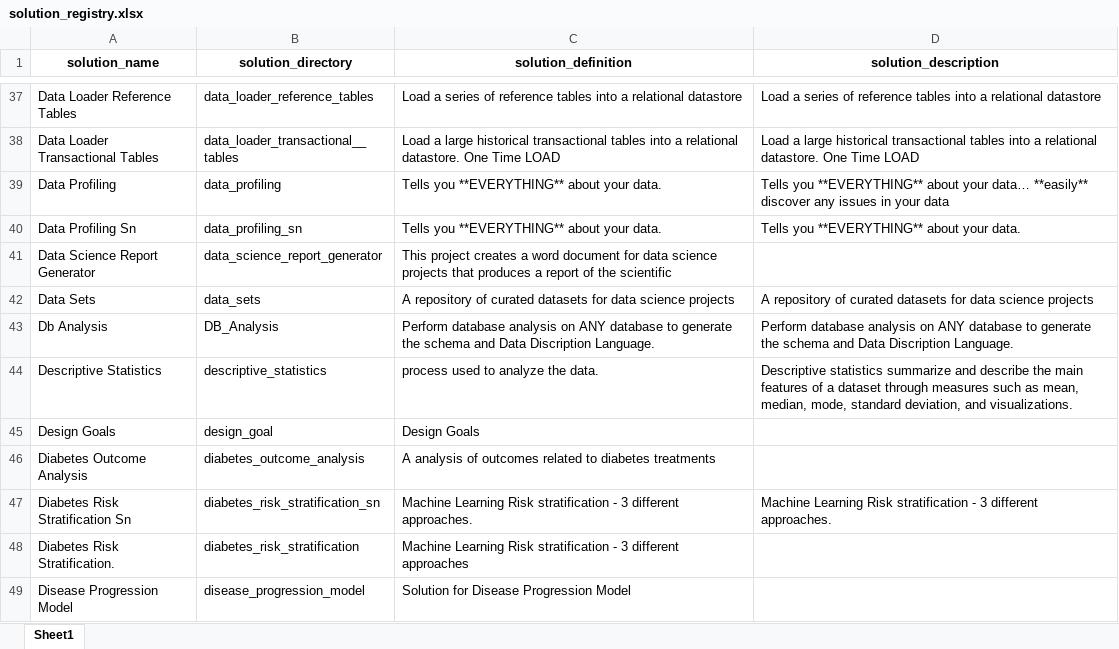
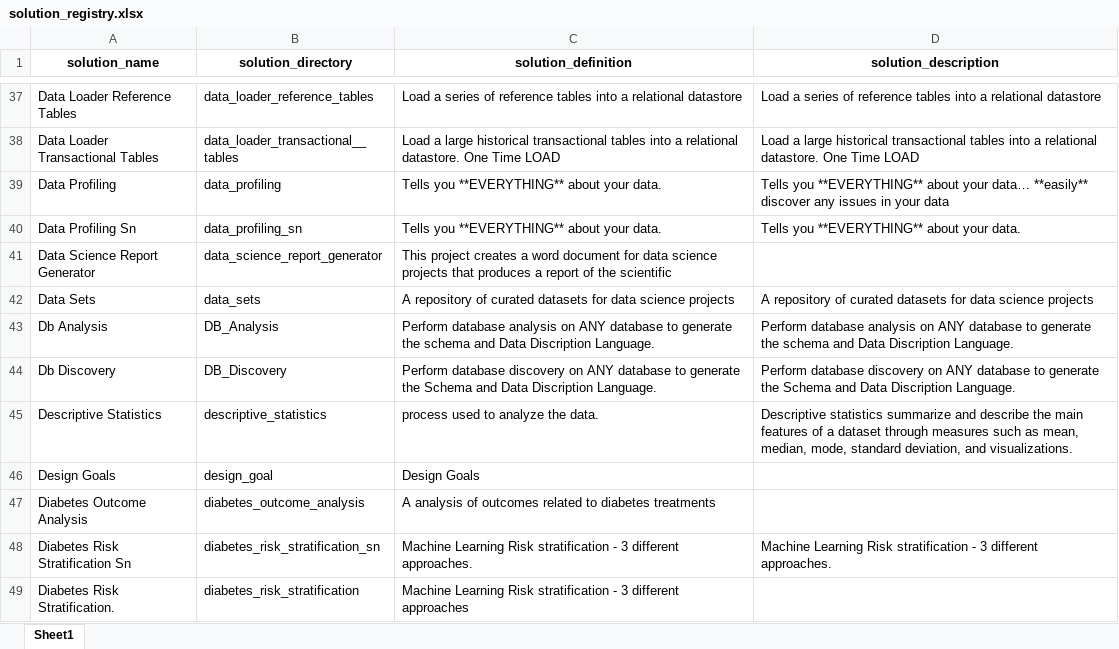
Before and after one commit to JoeEberle/solution_registry, an Excel workbook: solution_registry.xlsx, sheet Sheet1, drawn as a sheet; only a part is shown, gaps mark what is left out; the shorter side is filled out with more unchanged rows; values as stored, in another font and other column widths than the file's, no borders; the diff names each change by its address in the sheet, - before the commit and + after, or states it on an @@ line.

```diff
--- a/solution_registry.xlsx (sheet Sheet1)
+++ b/solution_registry.xlsx (sheet Sheet1)
+row 44: Db Discovery | DB_Discovery | Perform database discovery on ANY database to generate the Schema and Data Discription Language. | Perform database discovery on ANY database to generate the Schema and Data Discription Language.
```
Also changed, not shown: 3 other files.
